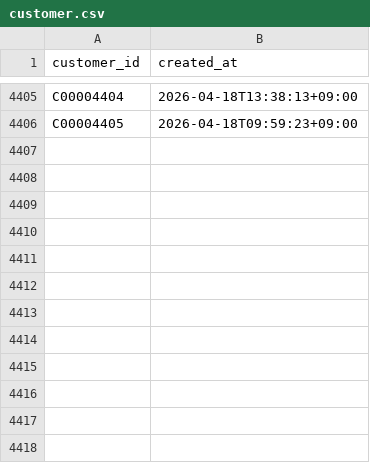
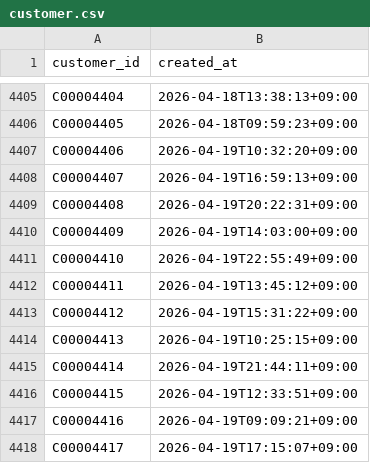
Before and after one commit to gghatano/synthetic-restaurant-data, a CSV file: data/output/customer.csv, drawn as a sheet; only a part is shown, gaps mark what is left out; the diff names each change by its address in the sheet, - before the commit and + after, or states it on an @@ line.

```diff
--- a/data/output/customer.csv
+++ b/data/output/customer.csv
+row 4407: C00004406 | 2026-04-19T10:32:20+09:00
+row 4408: C00004407 | 2026-04-19T16:59:13+09:00
+row 4409: C00004408 | 2026-04-19T20:22:31+09:00
+row 4410: C00004409 | 2026-04-19T14:03:00+09:00
+row 4411: C00004410 | 2026-04-19T22:55:49+09:00
+row 4412: C00004411 | 2026-04-19T13:45:12+09:00
+row 4413: C00004412 | 2026-04-19T15:31:22+09:00
+row 4414: C00004413 | 2026-04-19T10:25:15+09:00
+row 4415: C00004414 | 2026-04-19T21:44:11+09:00
+row 4416: C00004415 | 2026-04-19T12:33:51+09:00
+row 4417: C00004416 | 2026-04-19T09:09:21+09:00
+row 4418: C00004417 | 2026-04-19T17:15:07+09:00
```
Also changed, not shown: data/output/generation_run.csv, 4 other files.
